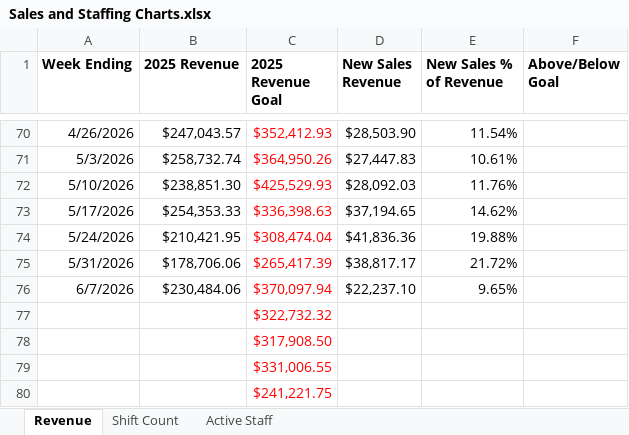
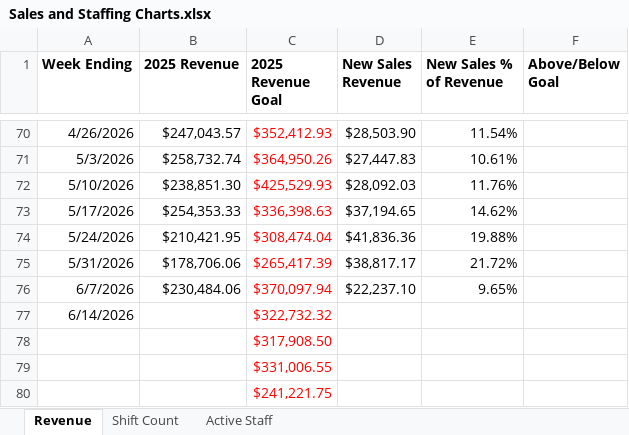
Before and after one commit to JBiddlecome/GoLive_Staffing, an Excel workbook: Sales and Staffing Charts.xlsx, sheet Revenue, drawn as a sheet; only a part is shown, gaps mark what is left out; values as stored, in another font and other column widths than the file's, no borders; the diff names each change by its address in the sheet, - before the commit and + after, or states it on an @@ line.

```diff
--- a/Sales and Staffing Charts.xlsx (sheet Revenue)
+++ b/Sales and Staffing Charts.xlsx (sheet Revenue)
-A77 (Week Ending): (empty)
+A77 (Week Ending): 6/14/2026
```
Also changed, not shown: 10 other files.
